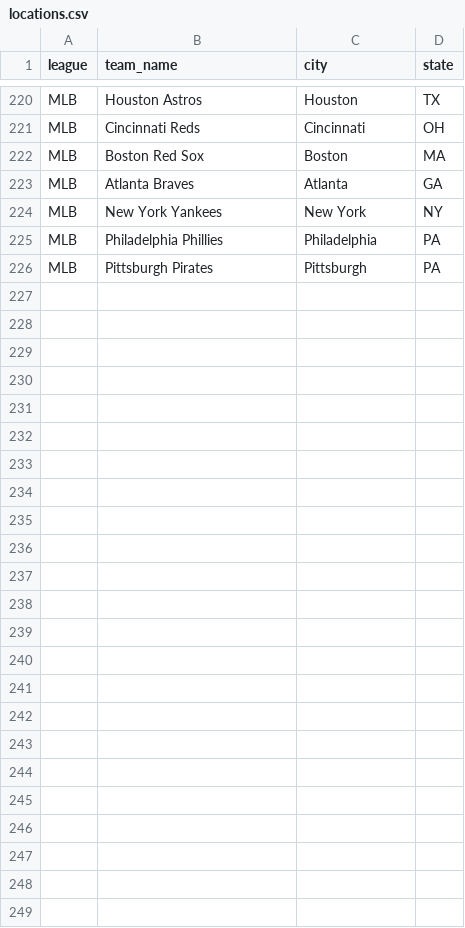
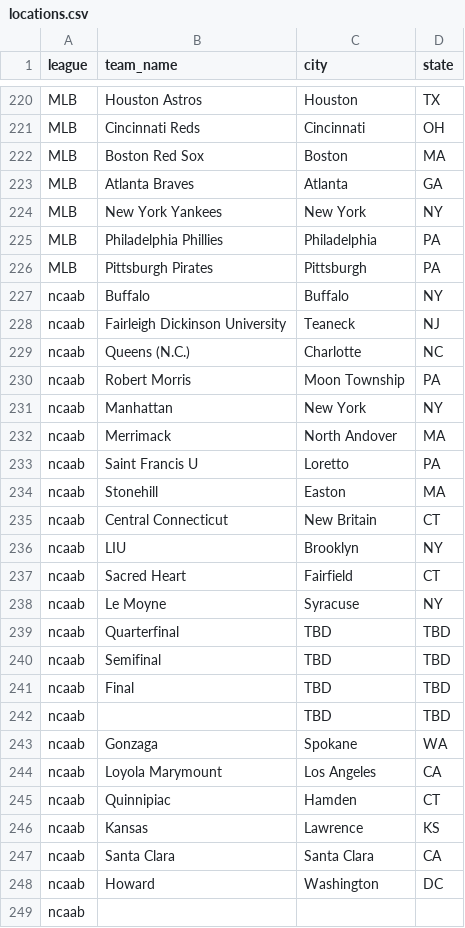
Before and after one commit to gmichnikov/sports-schedules, a CSV file: locations.csv, drawn as a sheet; only a part is shown, gaps mark what is left out; the diff names each change by its address in the sheet, - before the commit and + after, or states it on an @@ line.

Commit message:
Add two more ncaab, special case for Yale

```diff
--- a/locations.csv
+++ b/locations.csv
+row 227: ncaab | Buffalo | Buffalo | NY
+row 228: ncaab | Fairleigh Dickinson University | Teaneck | NJ
+row 229: ncaab | Queens (N.C.) | Charlotte | NC
+row 230: ncaab | Robert Morris | Moon Township | PA
+row 231: ncaab | Manhattan | New York | NY
+row 232: ncaab | Merrimack | North Andover | MA
+row 233: ncaab | Saint Francis U | Loretto | PA
+row 234: ncaab | Stonehill | Easton | MA
+row 235: ncaab | Central Connecticut | New Britain | CT
+row 236: ncaab | LIU | Brooklyn | NY
+row 237: ncaab | Sacred Heart | Fairfield | CT
+row 238: ncaab | Le Moyne | Syracuse | NY
+row 239: ncaab | Quarterfinal | TBD | TBD
+row 240: ncaab | Semifinal | TBD | TBD
+row 241: ncaab | Final | TBD | TBD
+row 242: ncaab |  | TBD | TBD
+row 243: ncaab | Gonzaga | Spokane | WA
+row 244: ncaab | Loyola Marymount | Los Angeles | CA
+row 245: ncaab | Quinnipiac | Hamden | CT
+row 246: ncaab | Kansas | Lawrence | KS
+row 247: ncaab | Santa Clara | Santa Clara | CA
+row 248: ncaab | Howard | Washington | DC
+row 249: ncaab
```
Also changed, not shown: 15 other files.
